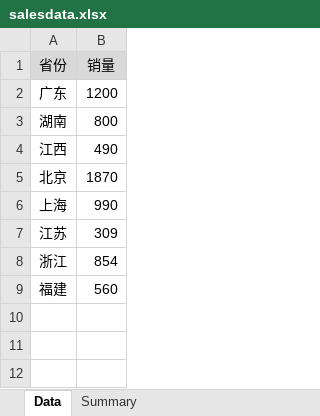
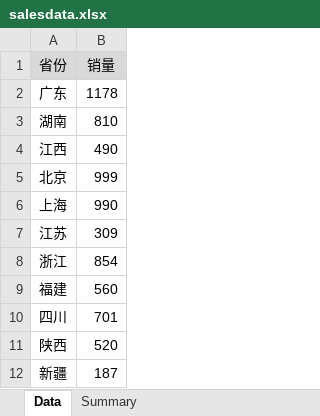
Before and after one commit to dyslab/myExpApp, an Excel workbook: routes/bufferdata/salesdata.xlsx, sheet Data, drawn as a sheet; values as stored, in another font and other column widths than the file's, no borders; the diff names each change by its address in the sheet, - before the commit and + after, or states it on an @@ line.

```diff
--- a/routes/bufferdata/salesdata.xlsx (sheet Data)
+++ b/routes/bufferdata/salesdata.xlsx (sheet Data)
-B2 (销量): 1200
+B2 (销量): 1178
-B3 (销量): 800
+B3 (销量): 810
-B5 (销量): 1870
+B5 (销量): 999
+row 10: 四川 | 701
+row 11: 陕西 | 520
+row 12: 新疆 | 187
```
Also changed, not shown: sheet Summary, 16 other files.
